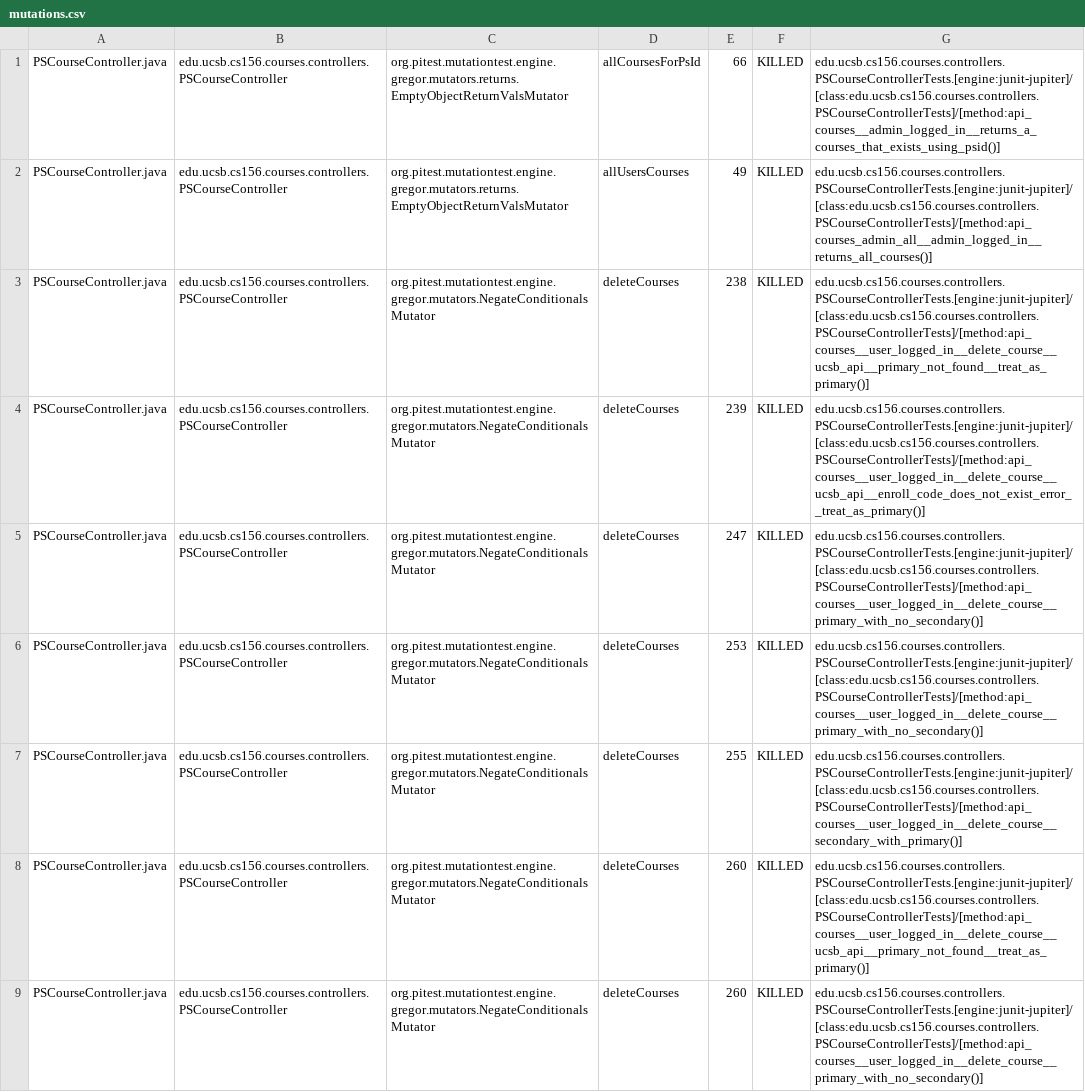
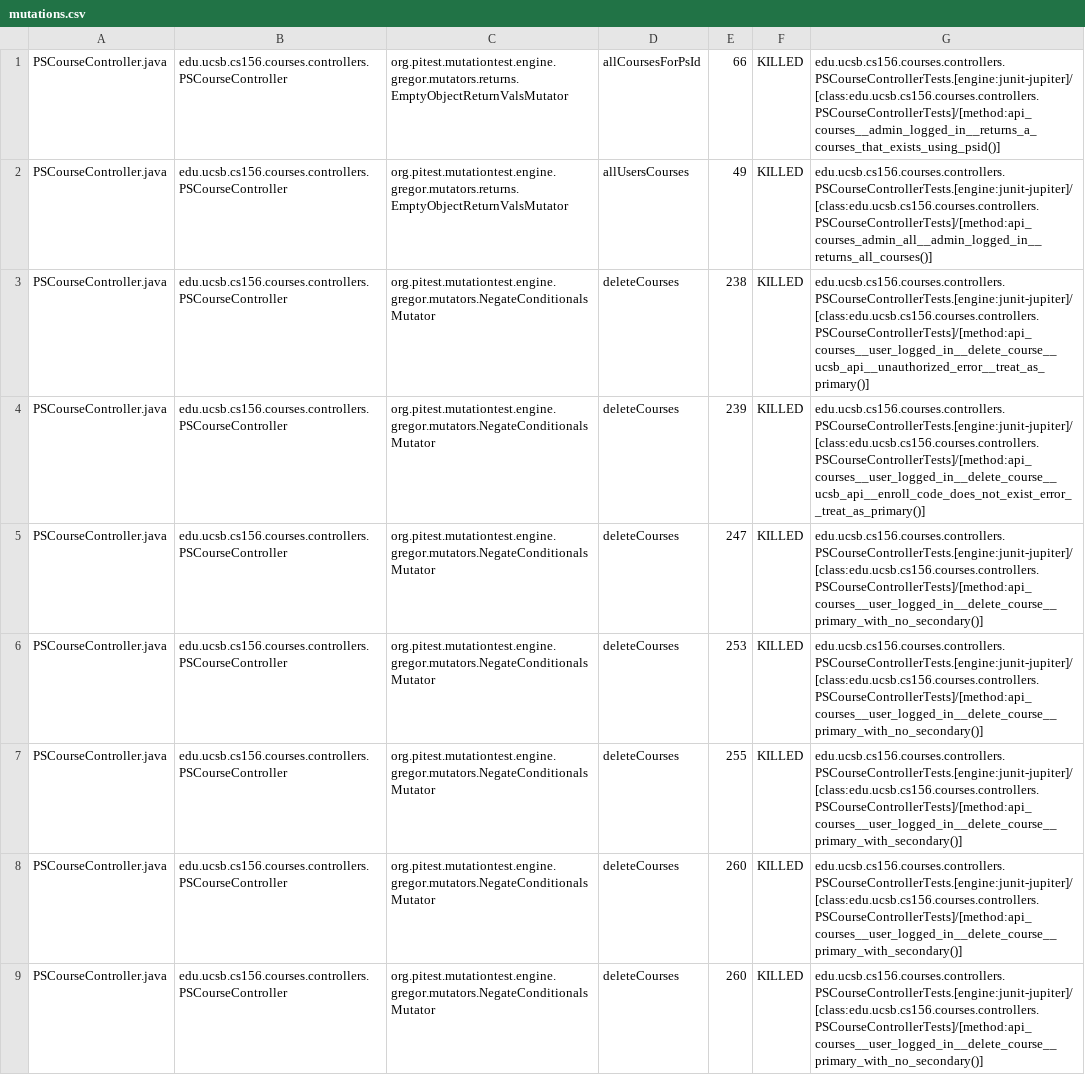
Before and after one commit to ucsb-cs156-s25/proj-courses-s25-01, a CSV file: pitest/mutations.csv, drawn as a sheet; only a part is shown; the diff covers the shown part only.

Commit message:
Deploying to gh-pages from @ ucsb-cs156-s25/proj-courses-s25-01@e29016fd6404a555105f7328c88be806ac768b22 🚀

```diff
--- a/pitest/mutations.csv
+++ b/pitest/mutations.csv
@@ -2,3 +2,3 @@ PSCourseController.java,edu.ucsb.cs156.courses.controllers.PSCourseController,or
 PSCourseController.java,edu.ucsb.cs156.courses.controllers.PSCourseController,org.pitest.mutationtest.engine.gregor.mutators.returns.EmptyObjectReturnValsMutator,allUsersCourses,49,KILLED,edu.ucsb.cs156.courses.controllers.PSCourseControllerTests.[engine:junit-jupiter]/[class:edu.ucsb.cs156.courses.controllers.PSCourseControllerTests]/[method:api_courses_admin_all__admin_logged_in__returns_all_courses()]
-PSCourseController.java,edu.ucsb.cs156.courses.controllers.PSCourseController,org.pitest.mutationtest.engine.gregor.mutators.NegateConditionalsMutator,deleteCourses,238,KILLED,edu.ucsb.cs156.courses.controllers.PSCourseControllerTests.[engine:junit-jupiter]/[class:edu.ucsb.cs156.courses.controllers.PSCourseControllerTests]/[method:api_courses__user_logged_in__delete_course__ucsb_api__primary_not_found__treat_as_primary()]
+PSCourseController.java,edu.ucsb.cs156.courses.controllers.PSCourseController,org.pitest.mutationtest.engine.gregor.mutators.NegateConditionalsMutator,deleteCourses,238,KILLED,edu.ucsb.cs156.courses.controllers.PSCourseControllerTests.[engine:junit-jupiter]/[class:edu.ucsb.cs156.courses.controllers.PSCourseControllerTests]/[method:api_courses__user_logged_in__delete_course__ucsb_api__unauthorized_error__treat_as_primary()]
 PSCourseController.java,edu.ucsb.cs156.courses.controllers.PSCourseController,org.pitest.mutationtest.engine.gregor.mutators.NegateConditionalsMutator,deleteCourses,239,KILLED,edu.ucsb.cs156.courses.controllers.PSCourseControllerTests.[engine:junit-jupiter]/[class:edu.ucsb.cs156.courses.controllers.PSCourseControllerTests]/[method:api_courses__user_logged_in__delete_course__ucsb_api__enroll_code_does_not_exist_error__treat_as_primary()]
@@ -6,4 +6,4 @@ PSCourseController.java,edu.ucsb.cs156.courses.controllers.PSCourseController,or
 PSCourseController.java,edu.ucsb.cs156.courses.controllers.PSCourseController,org.pitest.mutationtest.engine.gregor.mutators.NegateConditionalsMutator,deleteCourses,253,KILLED,edu.ucsb.cs156.courses.controllers.PSCourseControllerTests.[engine:junit-jupiter]/[class:edu.ucsb.cs156.courses.controllers.PSCourseControllerTests]/[method:api_courses__user_logged_in__delete_course__primary_with_no_secondary()]
-PSCourseController.java,edu.ucsb.cs156.courses.controllers.PSCourseController,org.pitest.mutationtest.engine.gregor.mutators.NegateConditionalsMutator,deleteCourses,255,KILLED,edu.ucsb.cs156.courses.controllers.PSCourseControllerTests.[engine:junit-jupiter]/[class:edu.ucsb.cs156.courses.controllers.PSCourseControllerTests]/[method:api_courses__user_logged_in__delete_course__secondary_with_primary()]
-PSCourseController.java,edu.ucsb.cs156.courses.controllers.PSCourseController,org.pitest.mutationtest.engine.gregor.mutators.NegateConditionalsMutator,deleteCourses,260,KILLED,edu.ucsb.cs156.courses.controllers.PSCourseControllerTests.[engine:junit-jupiter]/[class:edu.ucsb.cs156.courses.controllers.PSCourseControllerTests]/[method:api_courses__user_logged_in__delete_course__ucsb_api__primary_not_found__treat_as_primary()]
+PSCourseController.java,edu.ucsb.cs156.courses.controllers.PSCourseController,org.pitest.mutationtest.engine.gregor.mutators.NegateConditionalsMutator,deleteCourses,255,KILLED,edu.ucsb.cs156.courses.controllers.PSCourseControllerTests.[engine:junit-jupiter]/[class:edu.ucsb.cs156.courses.controllers.PSCourseControllerTests]/[method:api_courses__user_logged_in__delete_course__primary_with_secondary()]
+PSCourseController.java,edu.ucsb.cs156.courses.controllers.PSCourseController,org.pitest.mutationtest.engine.gregor.mutators.NegateConditionalsMutator,deleteCourses,260,KILLED,edu.ucsb.cs156.courses.controllers.PSCourseControllerTests.[engine:junit-jupiter]/[class:edu.ucsb.cs156.courses.controllers.PSCourseControllerTests]/[method:api_courses__user_logged_in__delete_course__primary_with_secondary()]
 PSCourseController.java,edu.ucsb.cs156.courses.controllers.PSCourseController,org.pitest.mutationtest.engine.gregor.mutators.NegateConditionalsMutator,deleteCourses,260,KILLED,edu.ucsb.cs156.courses.controllers.PSCourseControllerTests.[engine:junit-jupiter]/[class:edu.ucsb.cs156.courses.controllers.PSCourseControllerTests]/[method:api_courses__user_logged_in__delete_course__primary_with_no_secondary()]
```
Also changed, not shown: 3 added rows, 2 removed rows, 34 moved rows and 47 edited cells elsewhere in this file, 52 other files.
